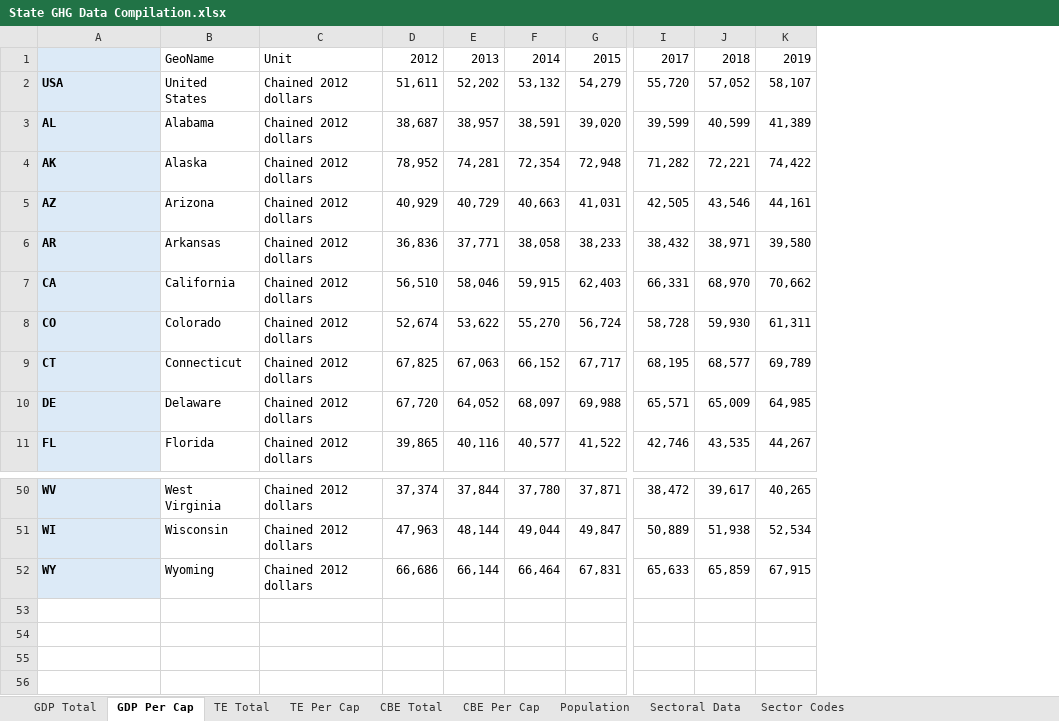
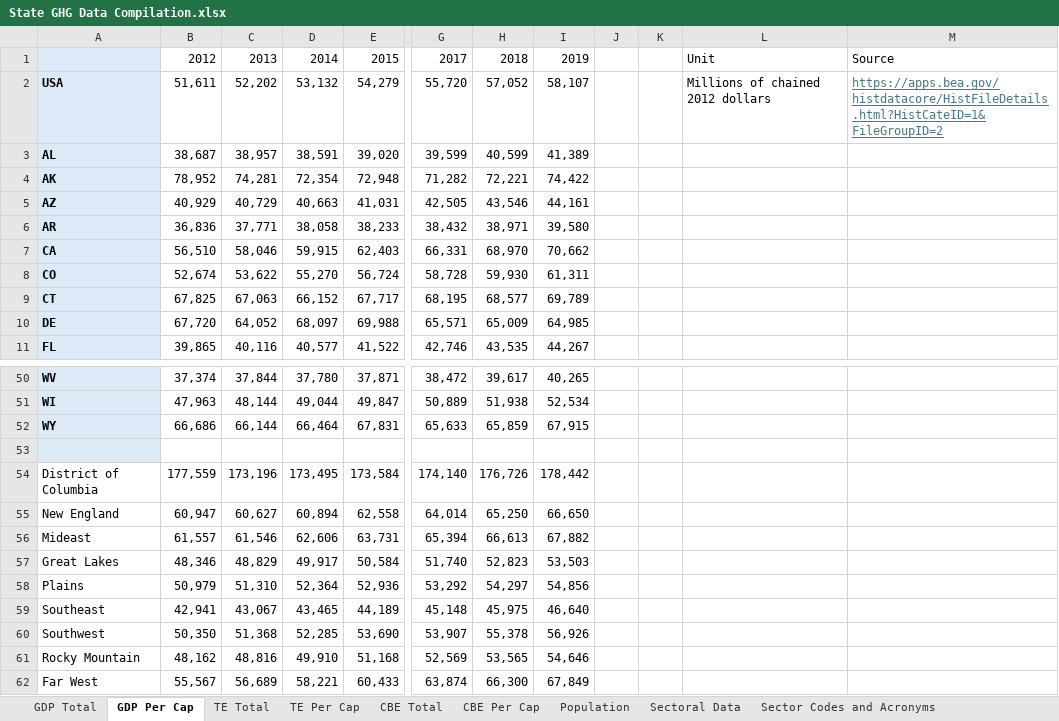
Before and after one commit to josefschoeggl/US_decoupling_study, an Excel workbook: data/State GHG Data Compilation.xlsx, sheet GDP Per Cap, drawn as a sheet; only a part is shown, gaps mark what is left out; values as stored, in another font and other column widths than the file's, no borders; removed rows and columns are numbered as before the commit, all else as after; rows hold the shown columns only; the diff names each change by its address in the sheet, - before the commit and + after, or states it on an @@ line.

```diff
--- a/data/State GHG Data Compilation.xlsx (sheet GDP Per Cap)
+++ b/data/State GHG Data Compilation.xlsx (sheet GDP Per Cap)
-sheet tab: Sector Codes
+sheet tab: Sector Codes and Acronyms
-column B, rows 1-11: GeoName | United States | Alabama | Alaska | Arizona | Arkansas | California | Colorado | Connecticut | Delaware | Florida; rows 50-52: West Virginia | Wisconsin | Wyoming
-column C, rows 1-11: Unit | Chained 2012 dollars | Chained 2012 dollars | Chained 2012 dollars | Chained 2012 dollars | Chained 2012 dollars | Chained 2012 dollars | Chained 2012 dollars | Chained 2012 dollars | Chained 2012 dollars | Chained 2012 dollars; rows 50-52: all Chained 2012 dollars
+column J, empty
+column K, empty
+column L, rows 1-2: Unit | Millions of chained 2012 dollars
+column M, rows 1-2: Source | https://apps.bea.gov/histdatacore/HistFileDetails.html?HistCateID=1&FileGroupID=2
+row 53: (empty)
+row 54: District of Columbia | 177,559 | 173,196 | 173,495 | 173,584 | 174,140 | 176,726 | 178,442
+row 55: New England | 60,947 | 60,627 | 60,894 | 62,558 | 64,014 | 65,250 | 66,650
+row 56: Mideast | 61,557 | 61,546 | 62,606 | 63,731 | 65,394 | 66,613 | 67,882
+row 57: Great Lakes | 48,346 | 48,829 | 49,917 | 50,584 | 51,740 | 52,823 | 53,503
+row 58: Plains | 50,979 | 51,310 | 52,364 | 52,936 | 53,292 | 54,297 | 54,856
+row 59: Southeast | 42,941 | 43,067 | 43,465 | 44,189 | 45,148 | 45,975 | 46,640
+row 60: Southwest | 50,350 | 51,368 | 52,285 | 53,690 | 53,907 | 55,378 | 56,926
+row 61: Rocky Mountain | 48,162 | 48,816 | 49,910 | 51,168 | 52,569 | 53,565 | 54,646
+row 62: Far West | 55,567 | 56,689 | 58,221 | 60,433 | 63,874 | 66,300 | 67,849
```
Also changed, not shown: sheet GDP Total, sheet CBE Total, sheet CBE Per Cap, sheet Sector Codes and Acronyms, sheet TE Total, sheet Population, 1 more sheet, formulas that keep their value, 7 other files.
